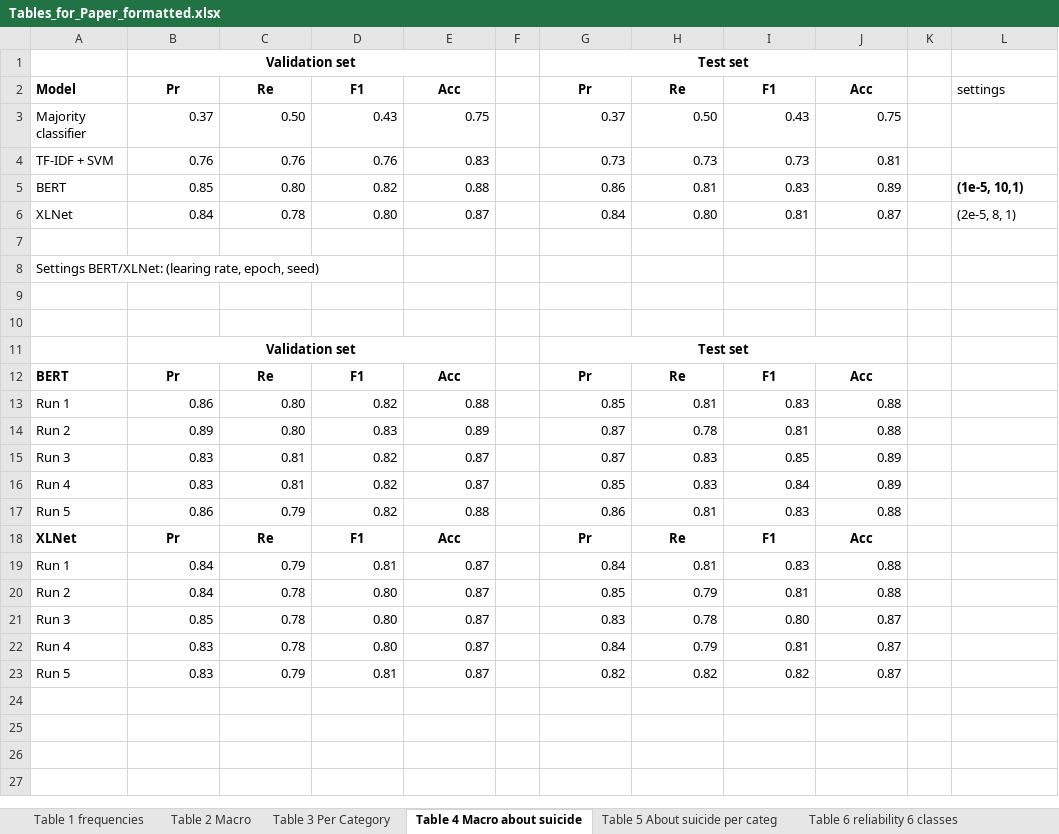
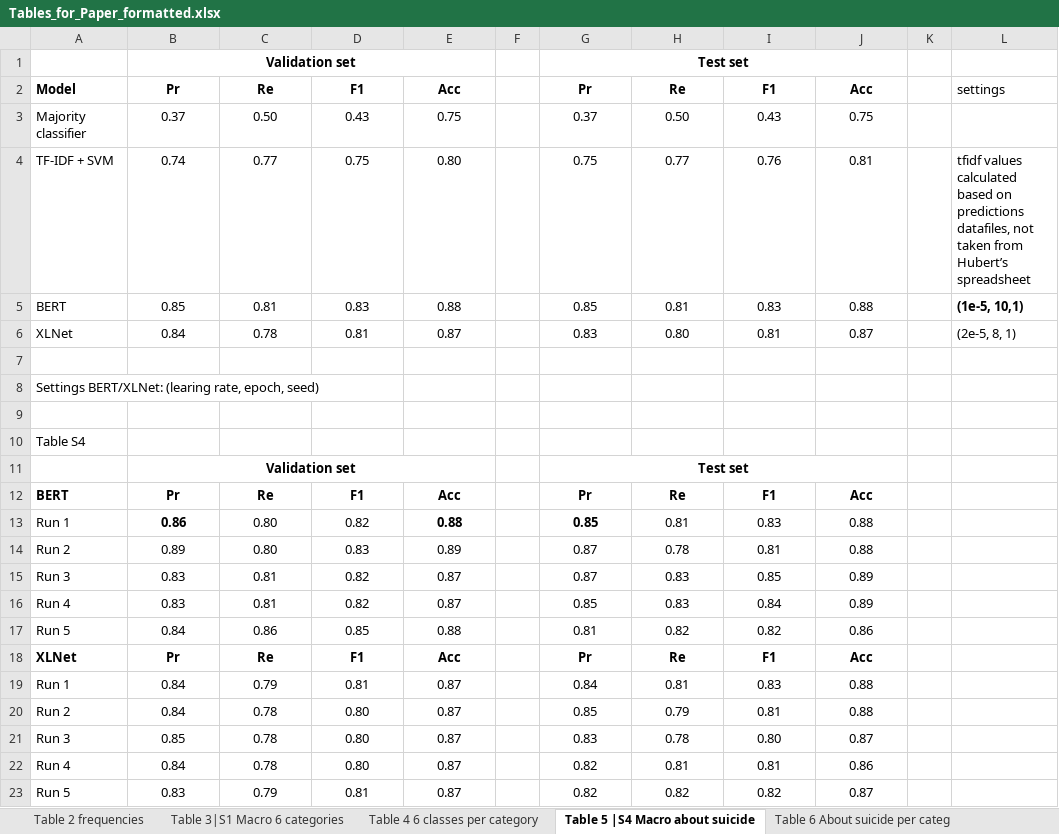
Before and after one commit to hannahmetzler/TwitterSuicideR, an Excel workbook: results/Tables_for_Paper_formatted.xlsx, sheet Table 5 |S4 Macro about suicide, drawn as a sheet; values as stored, in another font and other column widths than the file's, no borders; removed rows and columns are numbered as before the commit, all else as after; the diff names each change by its address in the sheet, - before the commit and + after, or states it on an @@ line.

Commit message:
added missing runs for about suicide

```diff
--- a/results/Tables_for_Paper_formatted.xlsx (sheet Table 5 |S4 Macro about suicide)
+++ b/results/Tables_for_Paper_formatted.xlsx (sheet Table 5 |S4 Macro about suicide)
-sheet tab: Table 1 frequencies
+sheet tab: Table 2 frequencies
-sheet tab: Table 2 Macro
+sheet tab: Table 3|S1 Macro 6 categories
-sheet tab: Table 3 Per Category
+sheet tab: Table 4 6 classes per category
-sheet tab: Table 4 Macro about suicide
+sheet tab: Table 5 |S4 Macro about suicide
-sheet tab: Table 5 About suicide per categ
+sheet tab: Table 6 About suicide per categ
-B3:E3 alignment: right
+B3:E3 alignment: center
-G3:J3 alignment: right
+G3:J3 alignment: center
-row 4: TF-IDF + SVM | 0.76 | 0.76 | 0.76 | 0.83 |  | 0.73 | 0.73 | 0.73 | 0.81
+row 4: TF-IDF + SVM | 0.74 | 0.77 | 0.75 | 0.80 |  | 0.75 | 0.77 | 0.76 | 0.81 |  | tfidf values calculated based on predictions datafiles, not taken from Hubert’s spreadsheet
-B5:E6 alignment: right
+B5:E6 alignment: center
-C5: 0.80
+C5: 0.81
-D5: 0.82
+D5: 0.83
-G5: 0.86
+G5: 0.85
-G5:J6 alignment: right
+G5:J6 alignment: center
-J5: 0.89
+J5: 0.88
-D6: 0.80
+D6: 0.81
-G6: 0.84
+G6: 0.83
-A10: (empty)
+A10: Table S4
-B13:E16 alignment: right
+B13:E16 alignment: center
-B13 bold: off
+B13 bold: on
-E13 bold: off
+E13 bold: on
-G13:J16 alignment: right
+G13:J16 alignment: center
-G13 bold: off
+G13 bold: on
-row 17: Run 5 | 0.86 | 0.79 | 0.82 | 0.88 |  | 0.86 | 0.81 | 0.83 | 0.88
+row 17: Run 5 | 0.84 | 0.86 | 0.85 | 0.88 |  | 0.81 | 0.82 | 0.82 | 0.86
-B19:E23 alignment: right
+B19:E23 alignment: center
-G19:J23 alignment: right
+G19:J23 alignment: center
-B22: 0.83
+B22: 0.84
-G22: 0.84
+G22: 0.82
-H22: 0.79
+H22: 0.81
-J22: 0.87
+J22: 0.86
```
Also changed, not shown: sheet Table 4 6 classes per category, sheet Table S2 classes per category, sheet Table 6 About suicide per categ, sheet Table 2 frequencies, sheet Table 3|S1 Macro 6 categories, other sheet tabs, formulas that keep their value.
